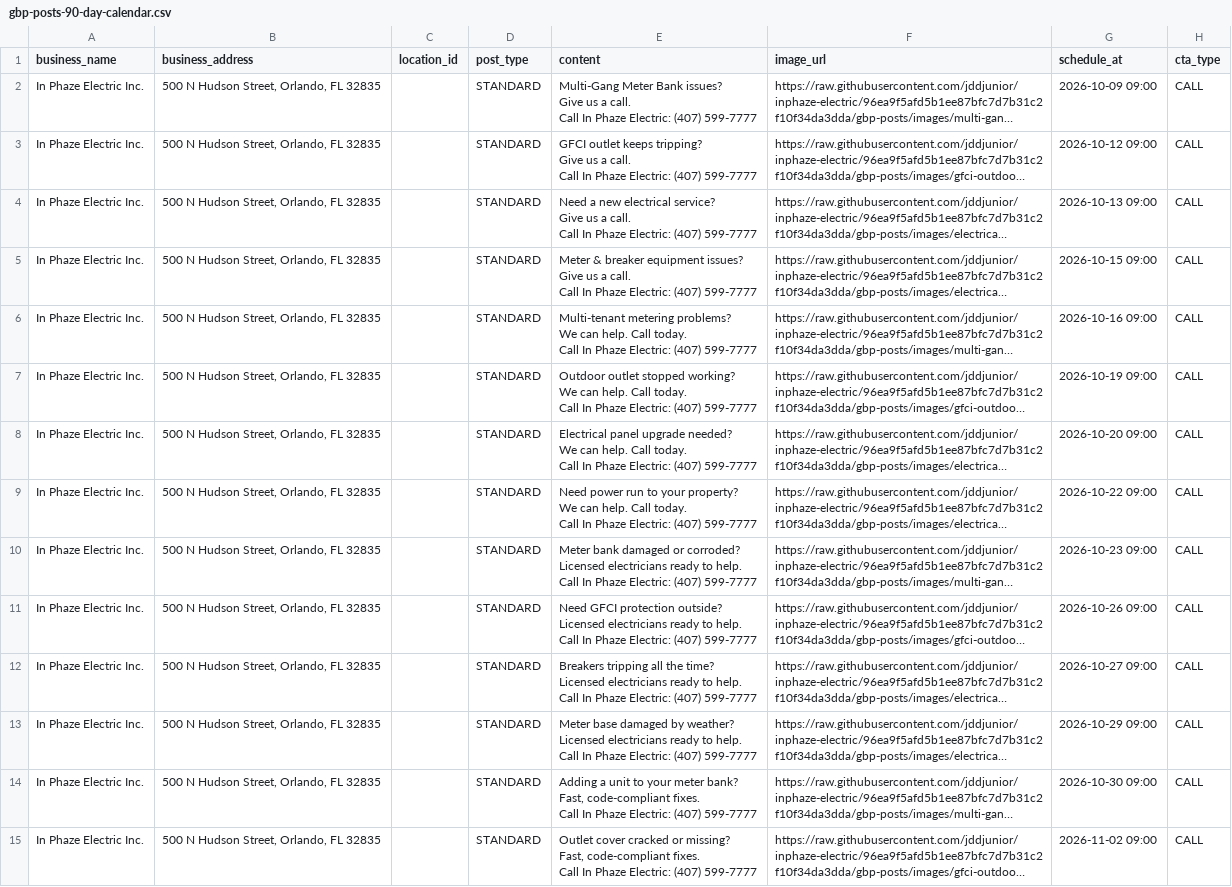
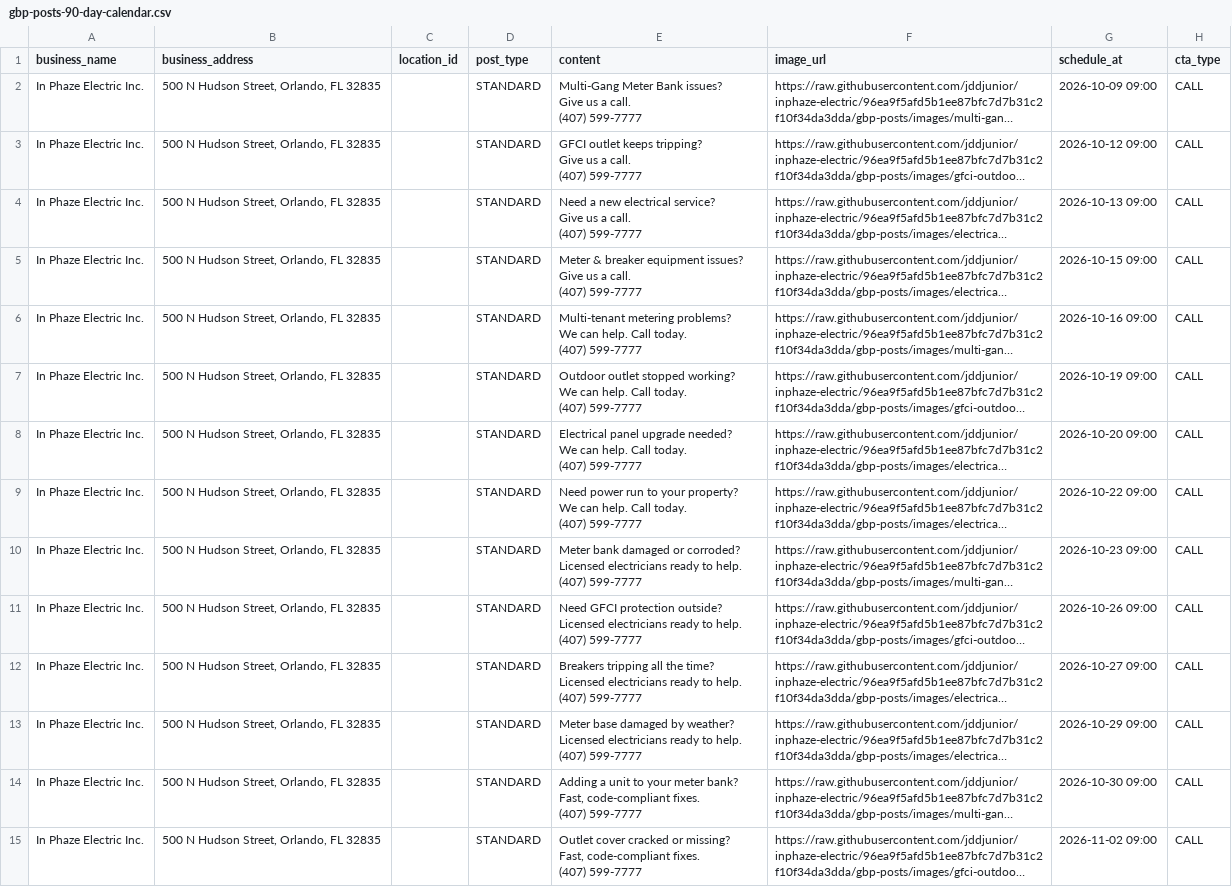
Before and after one commit to jddjunior/inphaze-electric, a CSV file: gbp-posts/gbp-posts-90-day-calendar.csv, drawn as a sheet; only a part is shown; long unchanged cells end in …; ↵ is a line break in a cell; the diff covers the shown part only; the diff names each change by its address in the sheet, - before the commit and + after, or states it on an @@ line.

```diff
--- a/gbp-posts/gbp-posts-90-day-calendar.csv
+++ b/gbp-posts/gbp-posts-90-day-calendar.csv
-E2 (content): …a call. ↵ Call In Phaze Electric: (407) 599-7777
+E2 (content): …a call. ↵ (407) 599-7777
-E3 (content): …a call. ↵ Call In Phaze Electric: (407) 599-7777
+E3 (content): …a call. ↵ (407) 599-7777
-E4 (content): …a call. ↵ Call In Phaze Electric: (407) 599-7777
+E4 (content): …a call. ↵ (407) 599-7777
-E5 (content): …a call. ↵ Call In Phaze Electric: (407) 599-7777
+E5 (content): …a call. ↵ (407) 599-7777
-E6 (content): …Call today. ↵ Call In Phaze Electric: (407) 599-7777
+E6 (content): …Call today. ↵ (407) 599-7777
-E7 (content): …Call today. ↵ Call In Phaze Electric: (407) 599-7777
+E7 (content): …Call today. ↵ (407) 599-7777
-E8 (content): …Call today. ↵ Call In Phaze Electric: (407) 599-7777
+E8 (content): …Call today. ↵ (407) 599-7777
-E9 (content): …Call today. ↵ Call In Phaze Electric: (407) 599-7777
+E9 (content): …Call today. ↵ (407) 599-7777
-E10 (content): …to help. ↵ Call In Phaze Electric: (407) 599-7777
+E10 (content): …to help. ↵ (407) 599-7777
-E11 (content): …to help. ↵ Call In Phaze Electric: (407) 599-7777
+E11 (content): …to help. ↵ (407) 599-7777
-E12 (content): …to help. ↵ Call In Phaze Electric: (407) 599-7777
+E12 (content): …to help. ↵ (407) 599-7777
-E13 (content): …to help. ↵ Call In Phaze Electric: (407) 599-7777
+E13 (content): …to help. ↵ (407) 599-7777
-E14 (content): …code-compliant fixes. ↵ Call In Phaze Electric: (407) 599-7777
+E14 (content): …code-compliant fixes. ↵ (407) 599-7777
-E15 (content): …code-compliant fixes. ↵ Call In Phaze Electric: (407) 599-7777
+E15 (content): …code-compliant fixes. ↵ (407) 599-7777
```
Also changed, not shown: 37 edited cells elsewhere in this file.
